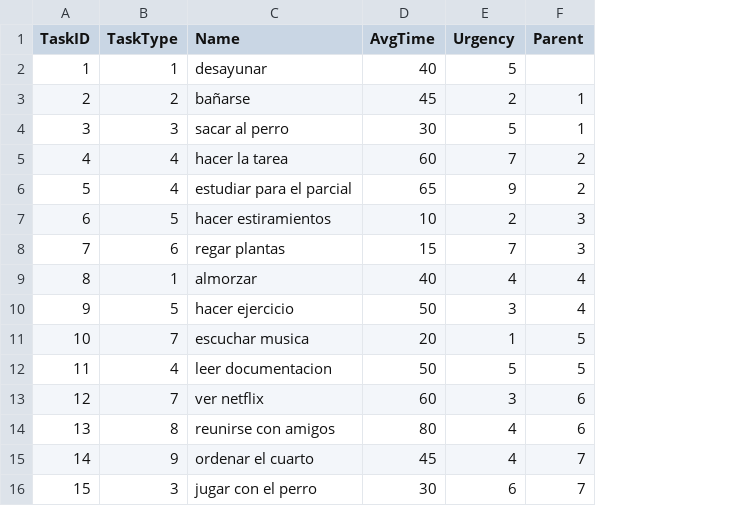
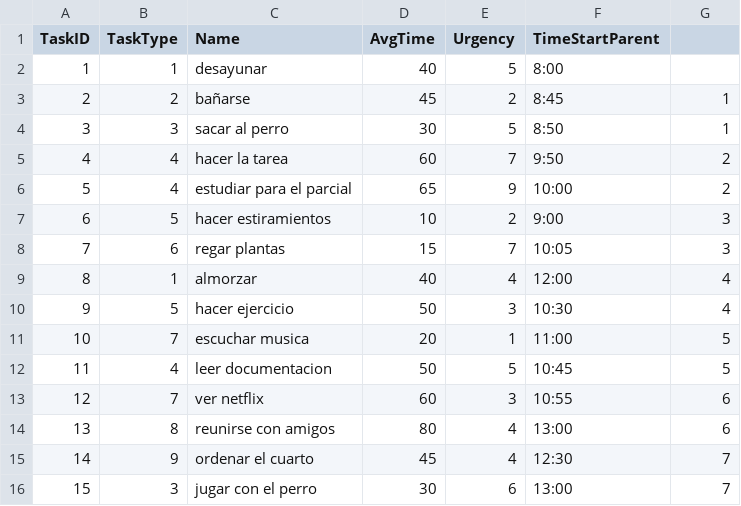
Before and after one commit to spuertaf/OrganAIz, a CSV file: taskList2.csv, drawn as a sheet; addresses are those after the commit; the diff names each change by its address in the sheet, - before the commit and + after, or states it on an @@ line.

Commit message:
test-3

```diff
--- a/taskList2.csv
+++ b/taskList2.csv
+column F (TimeStartParent), rows 2-16: 8:00 | 8:45 | 8:50 | 9:50 | 10:00 | 9:00 | 10:05 | 12:00 | 10:30 | 11:00 | 10:45 | 10:55 | 13:00 | 12:30 | 13:00
-G1: Parent
+G1: (empty)
```
